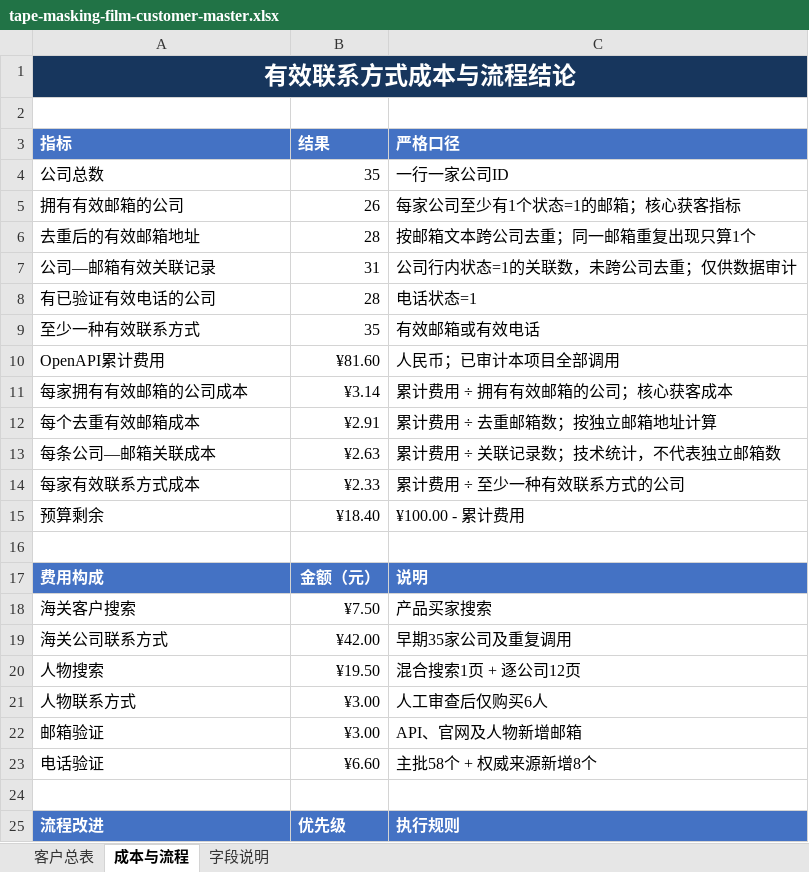
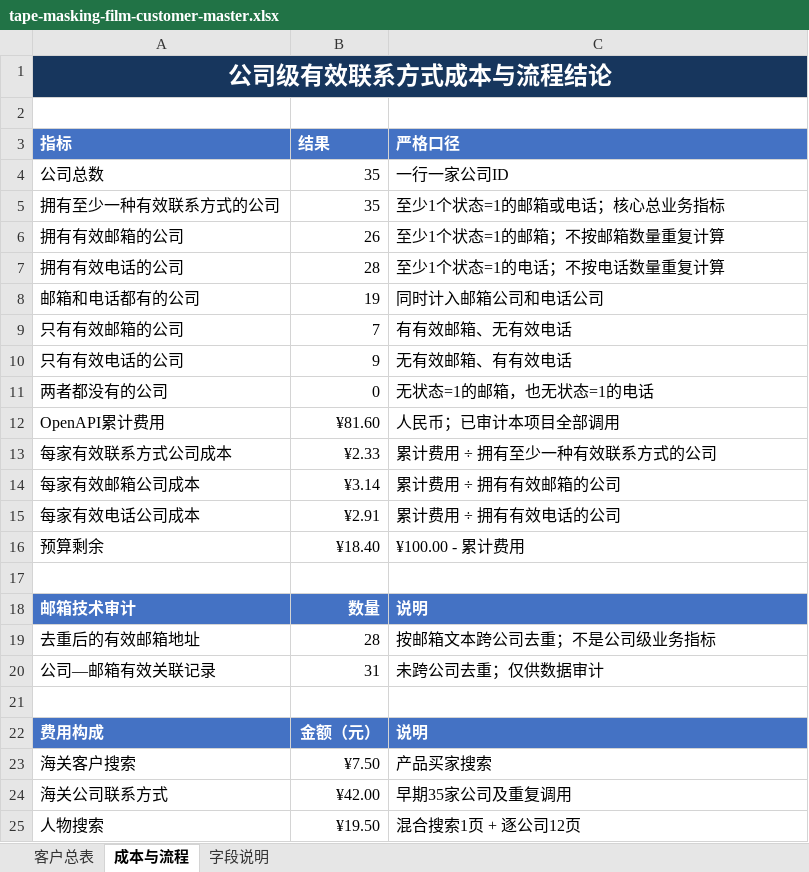
Before and after one commit to Stephen-creater/upkuajing-tape-masking-film-leads, an Excel workbook: deliverables/tape-masking-film-customer-master.xlsx, sheet 成本与流程, drawn as a sheet; only a part is shown; the shorter side is filled out with more unchanged rows; values as stored, in another font and other column widths than the file's, no borders; removed rows and columns are numbered as before the commit, all else as after; the diff names each change by its address in the sheet, - before the commit and + after, or states it on an @@ line.

```diff
--- a/deliverables/tape-masking-film-customer-master.xlsx (sheet 成本与流程)
+++ b/deliverables/tape-masking-film-customer-master.xlsx (sheet 成本与流程)
-A1 (指标): 有效联系方式成本与流程结论
+A1 (指标): 公司级有效联系方式成本与流程结论
+row 5: 拥有至少一种有效联系方式的公司 | 35 | 至少1个状态=1的邮箱或电话；核心总业务指标
-C6 (严格口径): 每家公司至少有1个状态=1的邮箱；核心获客指标
+C6 (严格口径): 至少1个状态=1的邮箱；不按邮箱数量重复计算
-row 6: 去重后的有效邮箱地址 | 28 | 按邮箱文本跨公司去重；同一邮箱重复出现只算1个
-row 7: 公司—邮箱有效关联记录 | 31 | 公司行内状态=1的关联数，未跨公司去重；仅供数据审计
-A7 (指标): 有已验证有效电话的公司
+A7 (指标): 拥有有效电话的公司
-C7 (严格口径): 电话状态=1
+C7 (严格口径): 至少1个状态=1的电话；不按电话数量重复计算
-row 9: 至少一种有效联系方式 | 35 | 有效邮箱或有效电话
+row 8: 邮箱和电话都有的公司 | 19 | 同时计入邮箱公司和电话公司
+row 9: 只有有效邮箱的公司 | 7 | 有有效邮箱、无有效电话
+row 10: 只有有效电话的公司 | 9 | 无有效邮箱、有有效电话
+row 11: 两者都没有的公司 | 0 | 无状态=1的邮箱，也无状态=1的电话
-row 11: 每家拥有有效邮箱的公司成本 | ¥3.14 | 累计费用 ÷ 拥有有效邮箱的公司；核心获客成本
-row 12: 每个去重有效邮箱成本 | ¥2.91 | 累计费用 ÷ 去重邮箱数；按独立邮箱地址计算
-row 13: 每条公司—邮箱关联成本 | ¥2.63 | 累计费用 ÷ 关联记录数；技术统计，不代表独立邮箱数
-A13 (指标): 每家有效联系方式成本
+A13 (指标): 每家有效联系方式公司成本
-C13 (严格口径): 累计费用 ÷ 至少一种有效联系方式的公司
+C13 (严格口径): 累计费用 ÷ 拥有至少一种有效联系方式的公司
+row 14: 每家有效邮箱公司成本 | ¥3.14 | 累计费用 ÷ 拥有有效邮箱的公司
+row 15: 每家有效电话公司成本 | ¥2.91 | 累计费用 ÷ 拥有有效电话的公司
+row 17: (empty)
+row 18: 邮箱技术审计 | 数量 | 说明
+row 19: 去重后的有效邮箱地址 | 28 | 按邮箱文本跨公司去重；不是公司级业务指标
+row 20: 公司—邮箱有效关联记录 | 31 | 未跨公司去重；仅供数据审计
```
Also changed, not shown: sheet 客户总表, formulas that keep their value, 7 other files.
